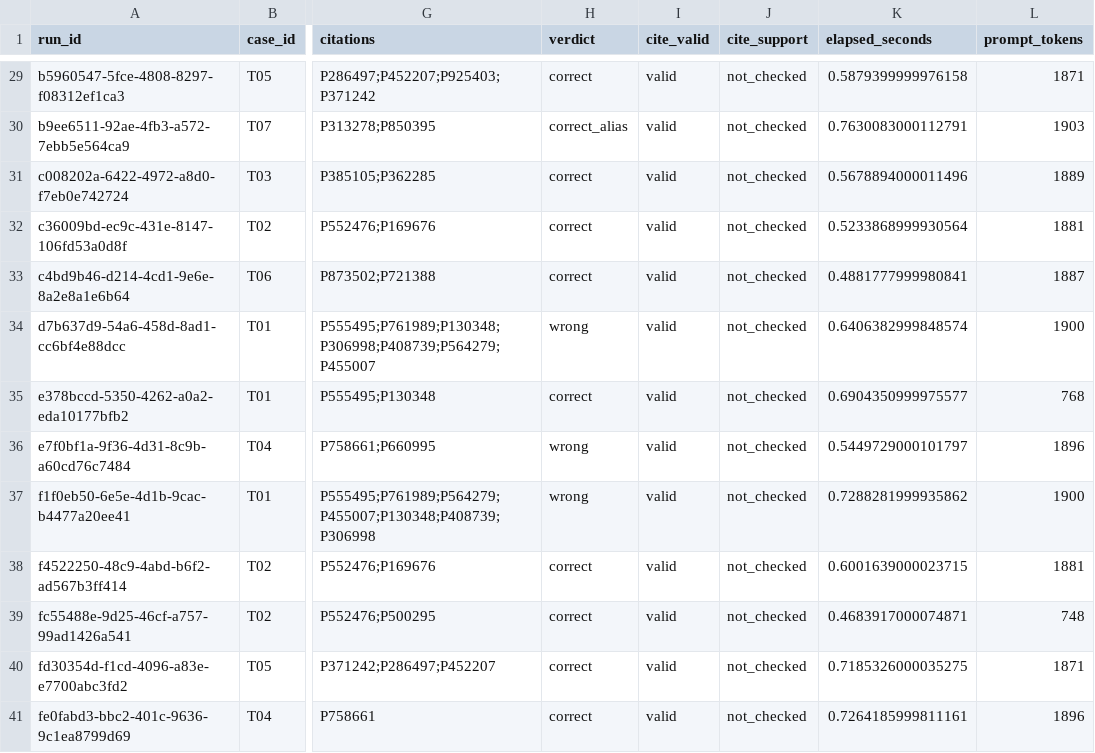
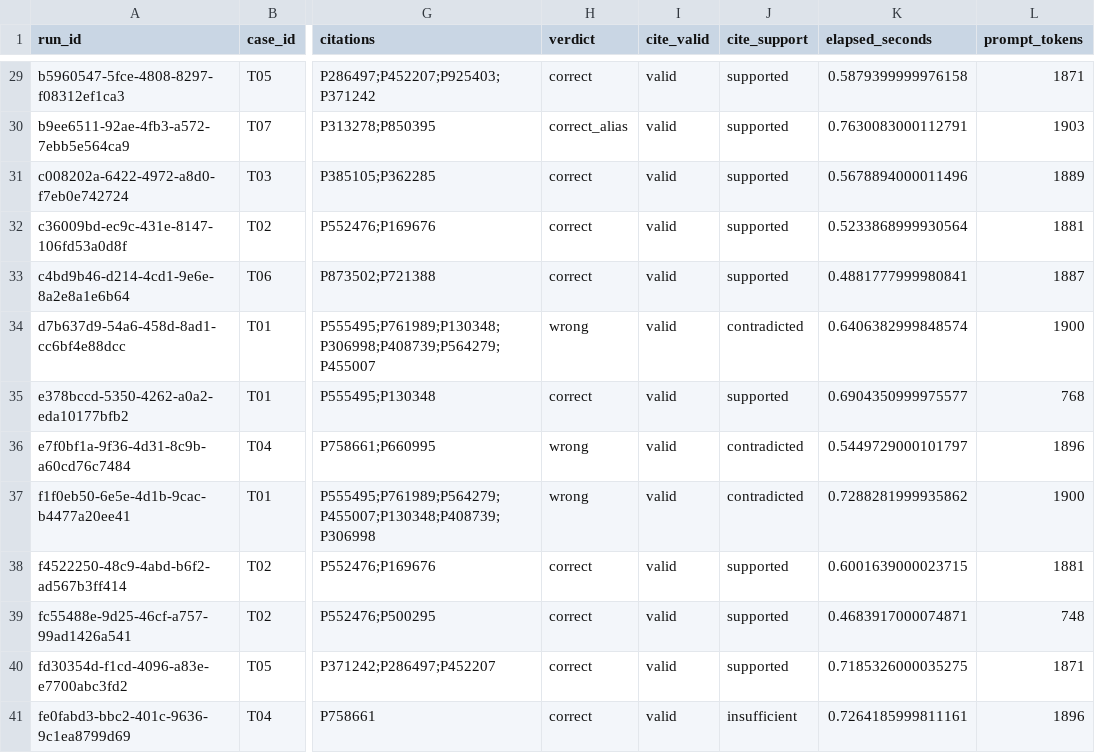
Before and after one commit to echo274/antlab-agent-assessment, a CSV file: results/results.csv, drawn as a sheet; only a part is shown, gaps mark what is left out; the diff covers the shown part only; the diff names each change by its address in the sheet, - before the commit and + after, or states it on an @@ line.

Commit message:
feat(进阶B): 完成系统失效诊断；补 cite_support 人工核验
- 基础：补 cite_support 逐条核验（supported 26 / contradicted 13 / insufficient 1），报告补客户端耗时定量
- 进阶 B：定位缓存键粒度主故障，最小修复 fixed.py + 区分干预 diagnose.py + 回归/变体/边界 verify_fixed.py（6/6）
- 页面双引擎对比、整合报告、decisions 决定4、AI 声明署名

```diff
--- a/results/results.csv
+++ b/results/results.csv
-J29:J33 (cite_support): not_checked
+J29:J33 (cite_support): supported
-J34 (cite_support): not_checked
+J34 (cite_support): contradicted
-J35 (cite_support): not_checked
+J35 (cite_support): supported
-J36:J37 (cite_support): not_checked
+J36:J37 (cite_support): contradicted
-J38:J40 (cite_support): not_checked
+J38:J40 (cite_support): supported
-J41 (cite_support): not_checked
+J41 (cite_support): insufficient
```
Also changed, not shown: 27 edited cells elsewhere in this file, 15 other files.
